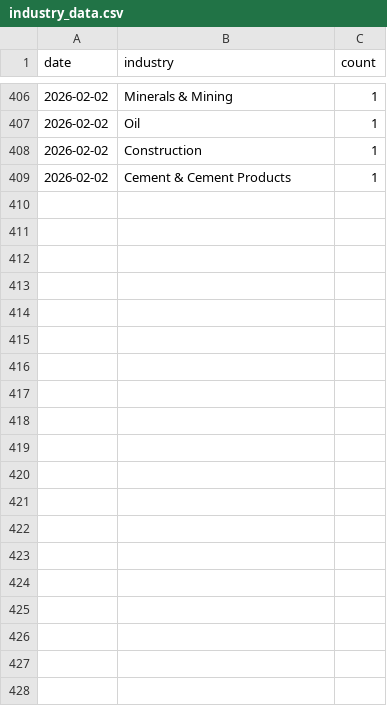
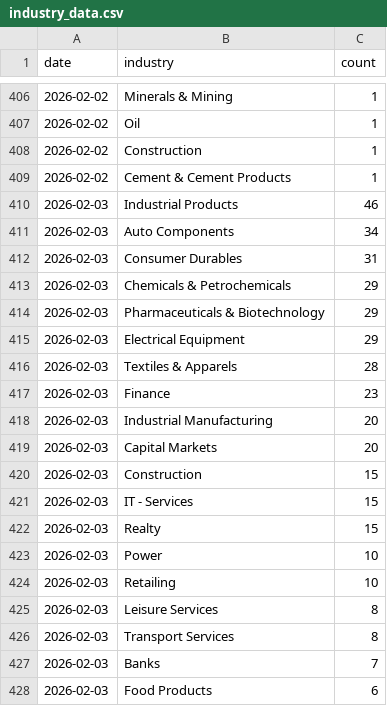
Before and after one commit to flamemission-boop/top-gainers-data, a CSV file: data/industry_data.csv, drawn as a sheet; only a part is shown, gaps mark what is left out; the diff covers the shown part only.

```diff
--- a/data/industry_data.csv
+++ b/data/industry_data.csv
@@ -409 +409,20 @@ date,industry,count
 2026-02-02,Cement & Cement Products,1
+2026-02-03,Industrial Products,46
+2026-02-03,Auto Components,34
+2026-02-03,Consumer Durables,31
+2026-02-03,Chemicals & Petrochemicals,29
+2026-02-03,Pharmaceuticals & Biotechnology,29
+2026-02-03,Electrical Equipment,29
+2026-02-03,Textiles & Apparels,28
+2026-02-03,Finance,23
+2026-02-03,Industrial Manufacturing,20
+2026-02-03,Capital Markets,20
+2026-02-03,Construction,15
+2026-02-03,IT - Services,15
+2026-02-03,Realty,15
+2026-02-03,Power,10
+2026-02-03,Retailing,10
+2026-02-03,Leisure Services,8
+2026-02-03,Transport Services,8
+2026-02-03,Banks,7
+2026-02-03,Food Products,6
```
Also changed, not shown: 30 added rows elsewhere in this file, 2 other files.
